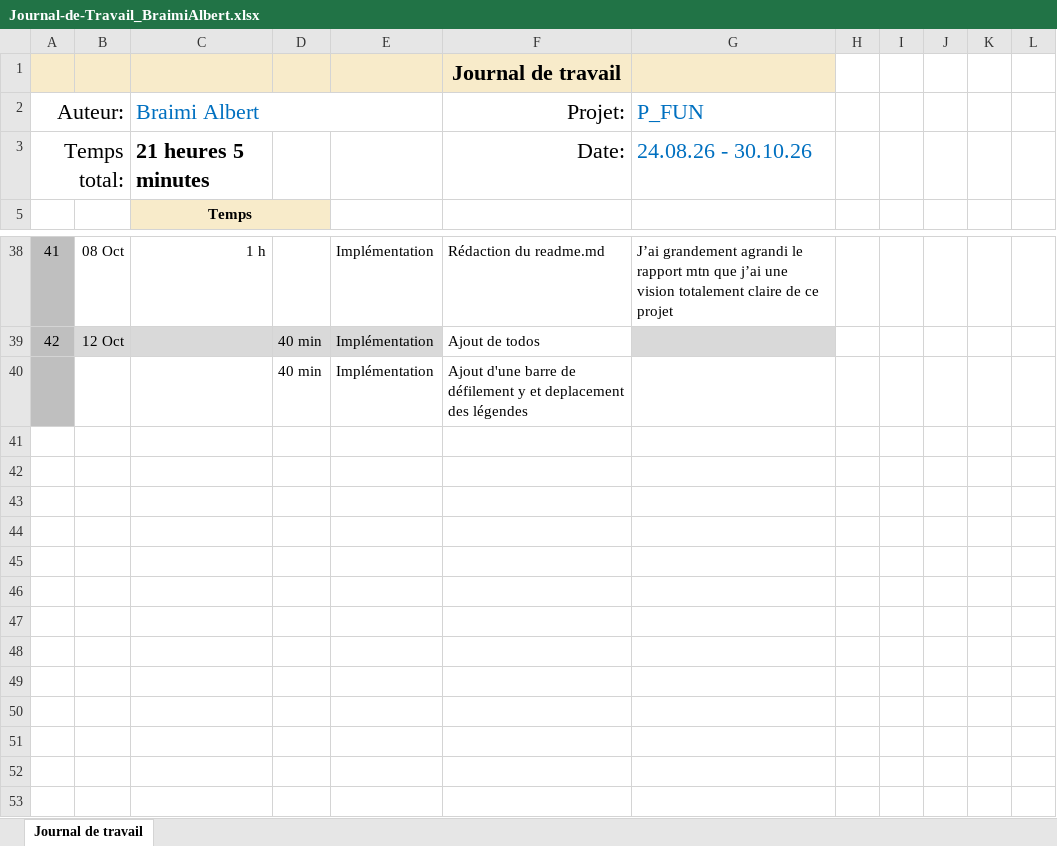
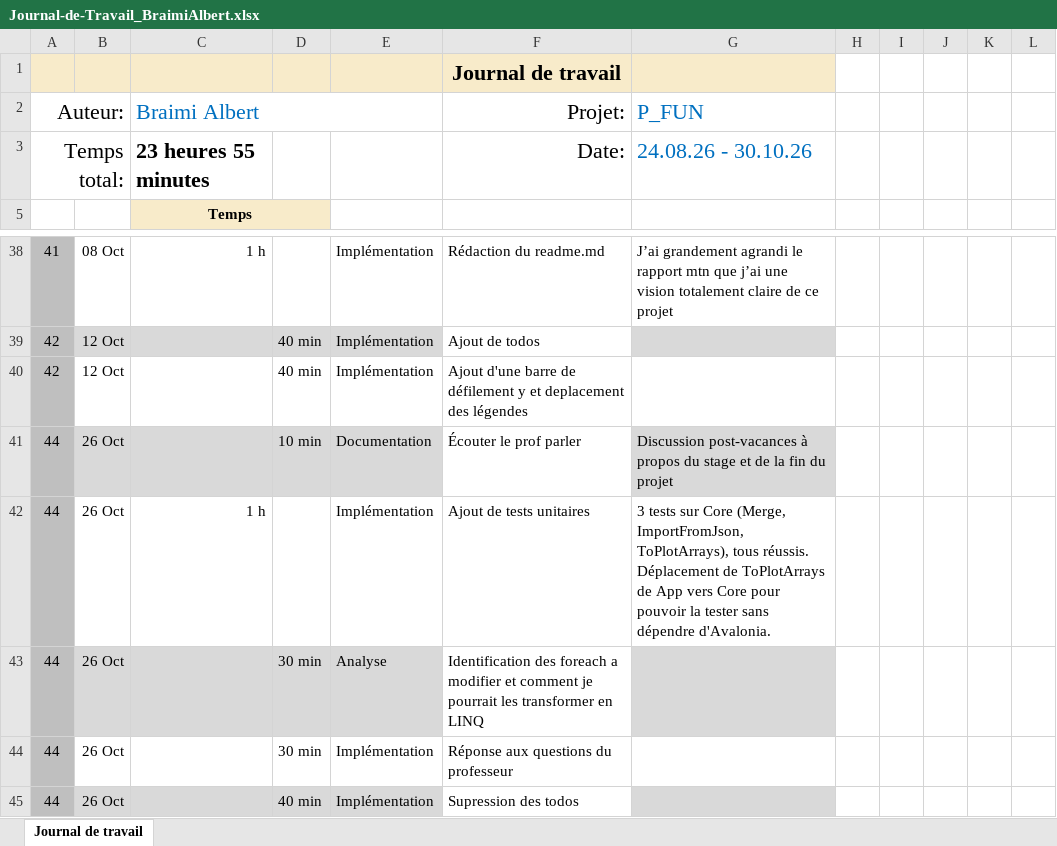
Before and after one commit to alberrboyyy/space-weather, an Excel workbook: Journal-de-Travail_BraimiAlbert.xlsx, sheet Journal de travail, drawn as a sheet; only a part is shown, gaps mark what is left out; values as stored, in another font and other column widths than the file's, no borders; conditional formats and table styles not drawn; the diff names each change by its address in the sheet, - before the commit and + after, or states it on an @@ line.

Commit message:
chore: ajout du jdt

```diff
--- a/Journal-de-Travail_BraimiAlbert.xlsx (sheet Journal de travail)
+++ b/Journal-de-Travail_BraimiAlbert.xlsx (sheet Journal de travail)
-C3 (Braimi Albert): 21 heures 5 minutes
+C3 (Braimi Albert): 23 heures 55 minutes
-A40 (Auteur:): (empty)
+A40 (Auteur:): 42
-B40: (empty)
+B40: 12 Oct
+row 41: 44 | 26 Oct |  | 10 min | Documentation | Écouter le prof parler | Discussion post-vacances à propos du stage et de la fin du projet
+row 42: 44 | 26 Oct | 1 h |  | Implémentation | Ajout de tests unitaires | 3 tests sur Core (Merge, ImportFromJson, ToPlotArrays), tous réussis. Déplacement de ToPlotArrays de App vers Core pour pouvoir la tester sans dépendre d'Avalonia.
+row 43: 44 | 26 Oct |  | 30 min | Analyse | Identification des foreach a modifier et comment je pourrait les transformer en LINQ
+row 44: 44 | 26 Oct |  | 30 min | Implémentation | Réponse aux questions du professeur
+row 45: 44 | 26 Oct |  | 40 min | Implémentation | Supression des todos
```
Also changed, not shown: hidden cells.
